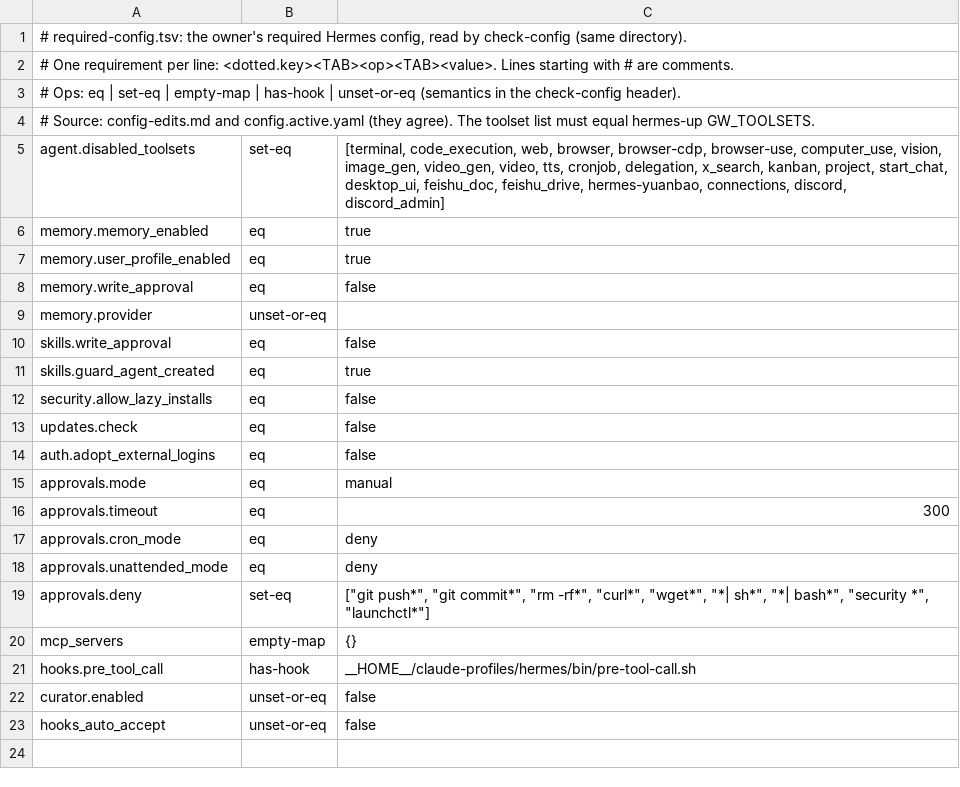
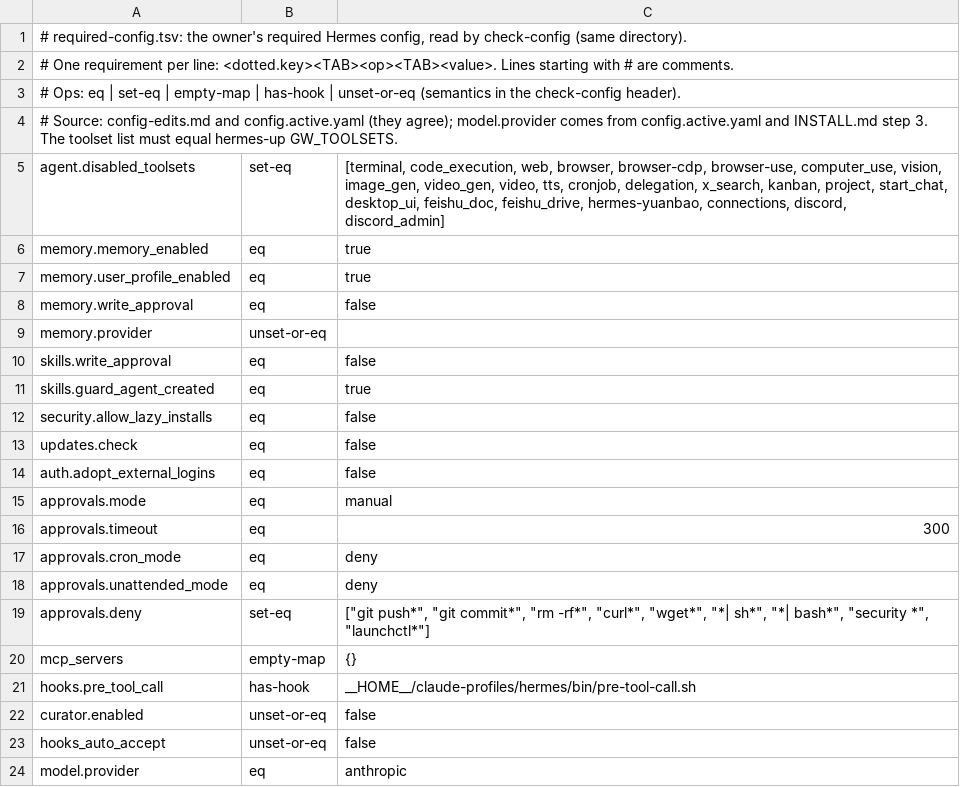
Before and after one commit to sceptre12/agent-hq, a TSV file: tools/hermes/setup/required-config.tsv, drawn as a sheet.

```diff
--- a/tools/hermes/setup/required-config.tsv
+++ b/tools/hermes/setup/required-config.tsv
@@ -3,3 +3,3 @@
 # Ops: eq | set-eq | empty-map | has-hook | unset-or-eq (semantics in the check-config header).
-# Source: config-edits.md and config.active.yaml (they agree). The toolset list must equal hermes-up GW_TOOLSETS.
+# Source: config-edits.md and config.active.yaml (they agree); model.provider comes from config.active.yaml and INSTALL.md step 3. The toolset list must equal hermes-up GW_TOOLSETS.
 agent.disabled_toolsets	set-eq	[terminal, code_execution, web, browser, browser-cdp, browser-use, computer_use, vision, image_gen, video_gen, video, tts, cronjob, delegation, x_search, kanban, project, start_chat, desktop_ui, feishu_doc, feishu_drive, hermes-yuanbao, connections, discord, discord_admin]
@@ -23 +23,2 @@ curator.enabled	unset-or-eq	false
 hooks_auto_accept	unset-or-eq	false
+model.provider	eq	anthropic
```
Also changed, not shown: 4 other files.
